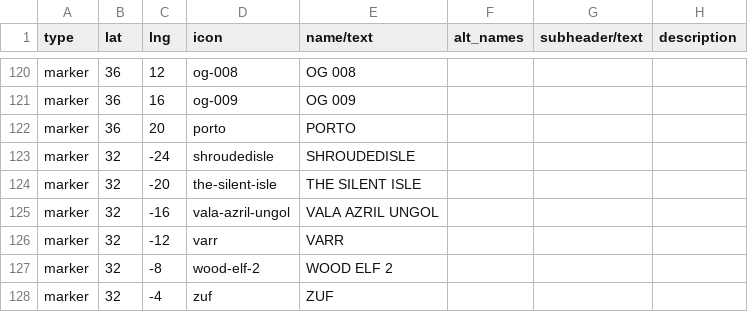
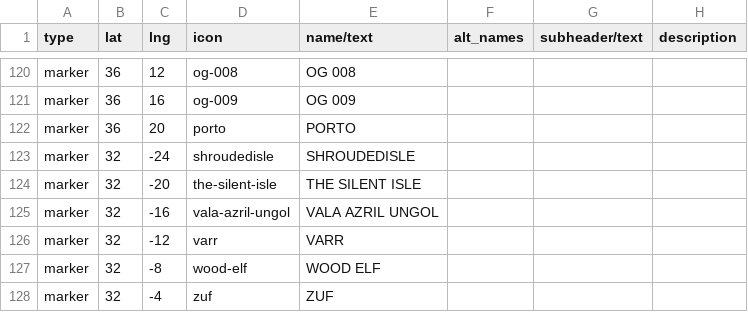
Before and after one commit to nativenewengland/solid-pancake, a CSV file: data/features.csv, drawn as a sheet; only a part is shown, gaps mark what is left out; the diff names each change by its address in the sheet, - before the commit and + after, or states it on an @@ line.

Commit message:
Update marker icons from icon catalog

```diff
--- a/data/features.csv
+++ b/data/features.csv
-D127 (icon): wood-elf-2
+D127 (icon): wood-elf
-E127 (name/text): WOOD ELF 2
+E127 (name/text): WOOD ELF
```
Also changed, not shown: 1 other file.
